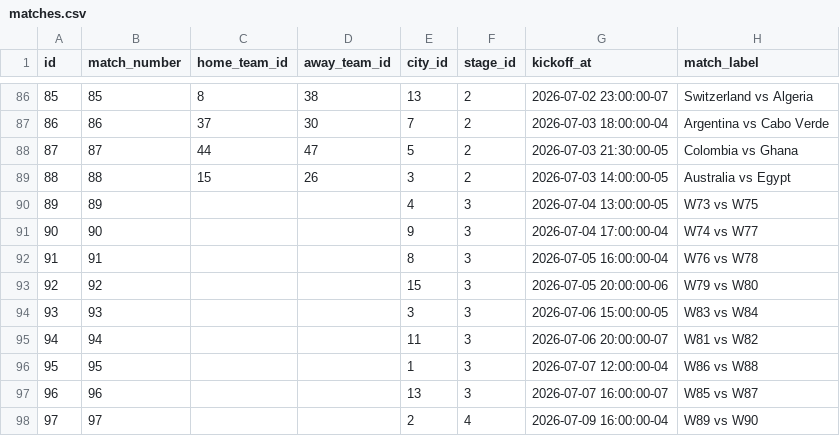
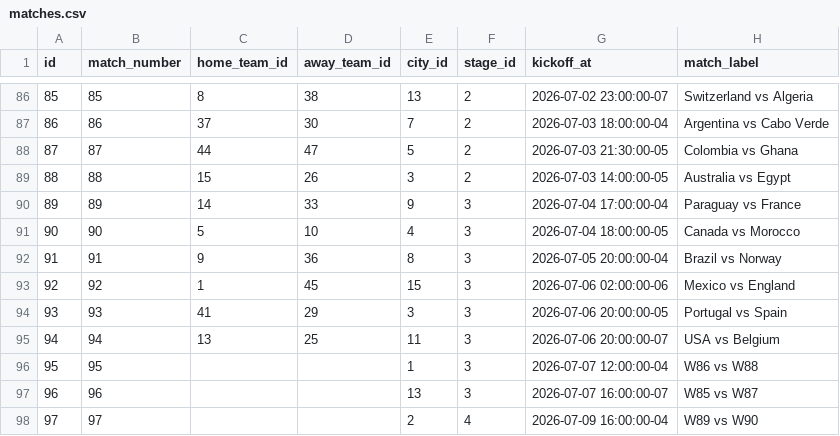
Before and after one commit to sree4all/althara-IPL-prediction-portal, a CSV file: docs/fifa/matches.csv, drawn as a sheet; only a part is shown, gaps mark what is left out.

```diff
--- a/docs/fifa/matches.csv
+++ b/docs/fifa/matches.csv
@@ -89,8 +89,8 @@ id,match_number,home_team_id,away_team_id,city_id,stage_id,kickoff_at,match_labe
 88,88,15,26,3,2,2026-07-03 14:00:00-05,Australia vs Egypt
-89,89,,,4,3,2026-07-04 13:00:00-05,W73 vs W75
-90,90,,,9,3,2026-07-04 17:00:00-04,W74 vs W77
-91,91,,,8,3,2026-07-05 16:00:00-04,W76 vs W78
-92,92,,,15,3,2026-07-05 20:00:00-06,W79 vs W80
-93,93,,,3,3,2026-07-06 15:00:00-05,W83 vs W84
-94,94,,,11,3,2026-07-06 20:00:00-07,W81 vs W82
+89,89,14,33,9,3,2026-07-04 17:00:00-04,Paraguay vs France
+90,90,5,10,4,3,2026-07-04 18:00:00-05,Canada vs Morocco
+91,91,9,36,8,3,2026-07-05 20:00:00-04,Brazil vs Norway
+92,92,1,45,15,3,2026-07-06 02:00:00-06,Mexico vs England
+93,93,41,29,3,3,2026-07-06 20:00:00-05,Portugal vs Spain
+94,94,13,25,11,3,2026-07-06 20:00:00-07,USA vs Belgium
 95,95,,,1,3,2026-07-07 12:00:00-04,W86 vs W88
```
Also changed, not shown: 6 other files.
